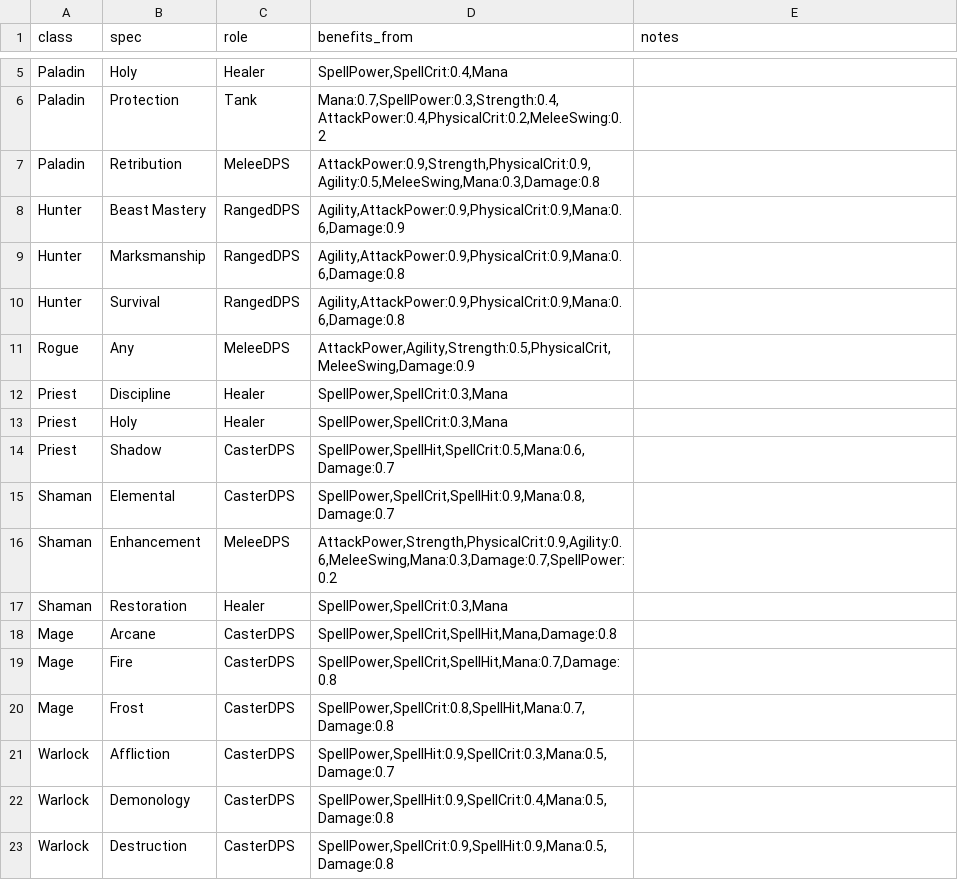
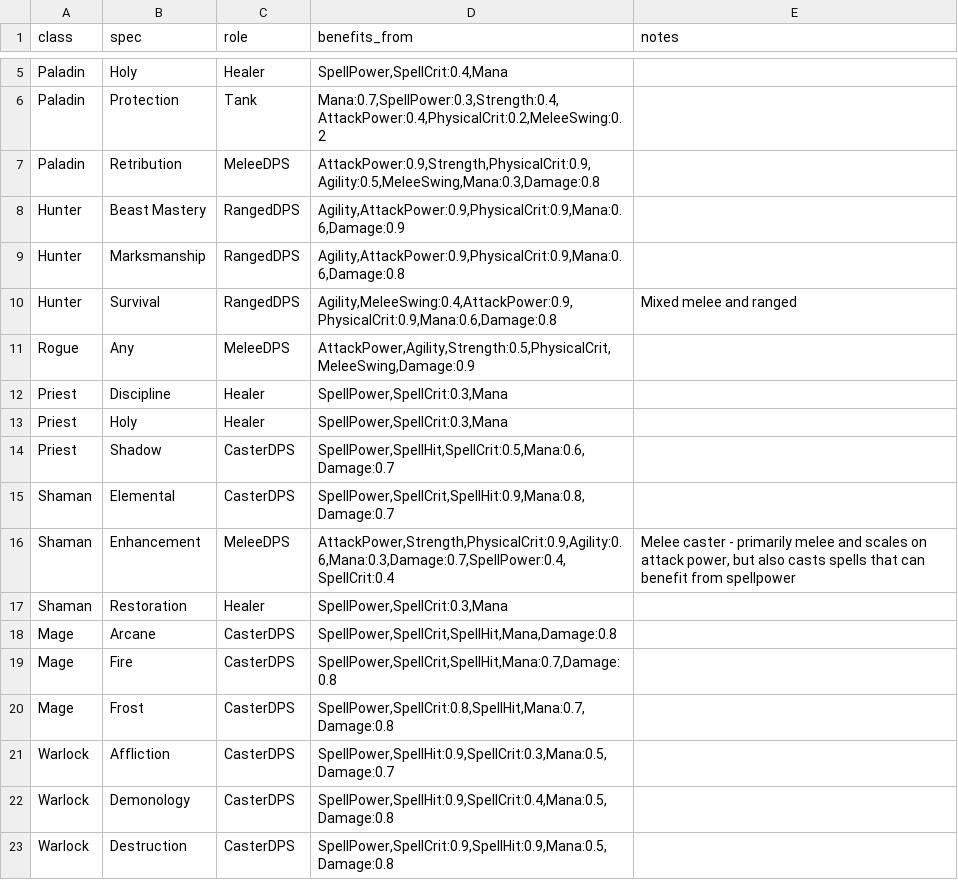
Before and after one commit to tikzyy/TBCRaidCompositionHelper, a CSV file: Backend/Data/specs_benefits.csv, drawn as a sheet; only a part is shown, gaps mark what is left out.

```diff
--- a/Backend/Data/specs_benefits.csv
+++ b/Backend/Data/specs_benefits.csv
@@ -9,3 +9,3 @@ Hunter,Beast Mastery,RangedDPS,"Agility,AttackPower:0.9,PhysicalCrit:0.9,Mana:0.
 Hunter,Marksmanship,RangedDPS,"Agility,AttackPower:0.9,PhysicalCrit:0.9,Mana:0.6,Damage:0.8",
-Hunter,Survival,RangedDPS,"Agility,AttackPower:0.9,PhysicalCrit:0.9,Mana:0.6,Damage:0.8",
+Hunter,Survival,RangedDPS,"Agility,MeleeSwing:0.4,AttackPower:0.9,PhysicalCrit:0.9,Mana:0.6,Damage:0.8",Mixed melee and ranged
 Rogue,Any,MeleeDPS,"AttackPower,Agility,Strength:0.5,PhysicalCrit,MeleeSwing,Damage:0.9",
@@ -15,3 +15,3 @@ Priest,Shadow,CasterDPS,"SpellPower,SpellHit,SpellCrit:0.5,Mana:0.6,Damage:0.7",
 Shaman,Elemental,CasterDPS,"SpellPower,SpellCrit,SpellHit:0.9,Mana:0.8,Damage:0.7",
-Shaman,Enhancement,MeleeDPS,"AttackPower,Strength,PhysicalCrit:0.9,Agility:0.6,MeleeSwing,Mana:0.3,Damage:0.7,SpellPower:0.2",
+Shaman,Enhancement,MeleeDPS,"AttackPower,Strength,PhysicalCrit:0.9,Agility:0.6,Mana:0.3,Damage:0.7,SpellPower:0.4, SpellCrit:0.4","Melee caster - primarily melee and scales on attack power, but also casts spells that can benefit from spellpower"
 Shaman,Restoration,Healer,"SpellPower,SpellCrit:0.3,Mana",
```
Also changed, not shown: 3 other files.
